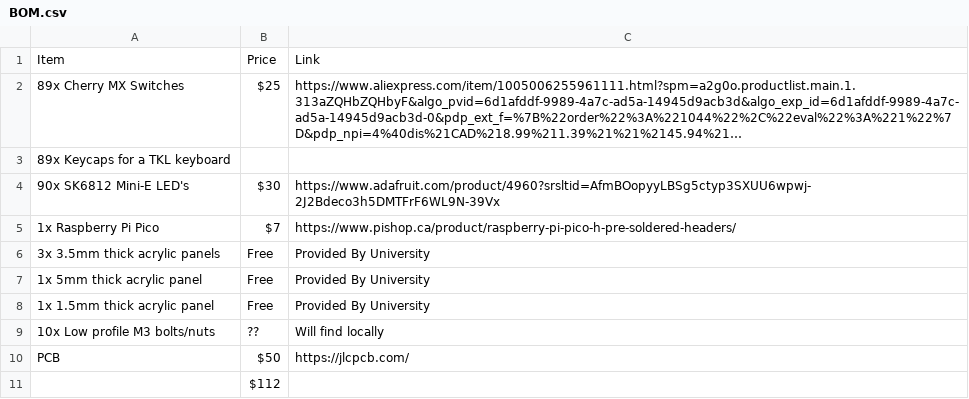
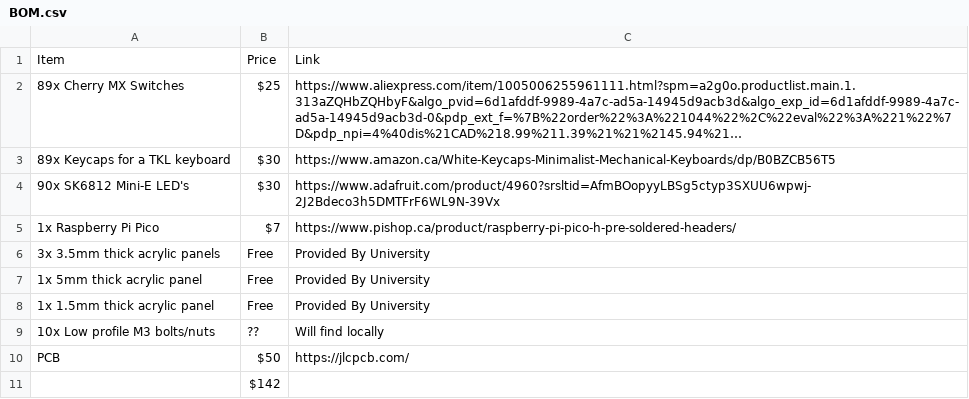
Before and after one commit to KaiPereira/PR1SM, a CSV file: BOM.csv, drawn as a sheet; long unchanged cells end in …; the diff names each change by its address in the sheet, - before the commit and + after, or states it on an @@ line.

Commit message:
Added keycaps to BOM

```diff
--- a/BOM.csv
+++ b/BOM.csv
-B3: (empty)
+B3: $30
-C3: (empty)
+C3: https://www.amazon.ca/White-Keycaps-Minimalist-Mechanical-Keyboards/dp/B0BZCB56T5
-B11: $112
+B11: $142
```
